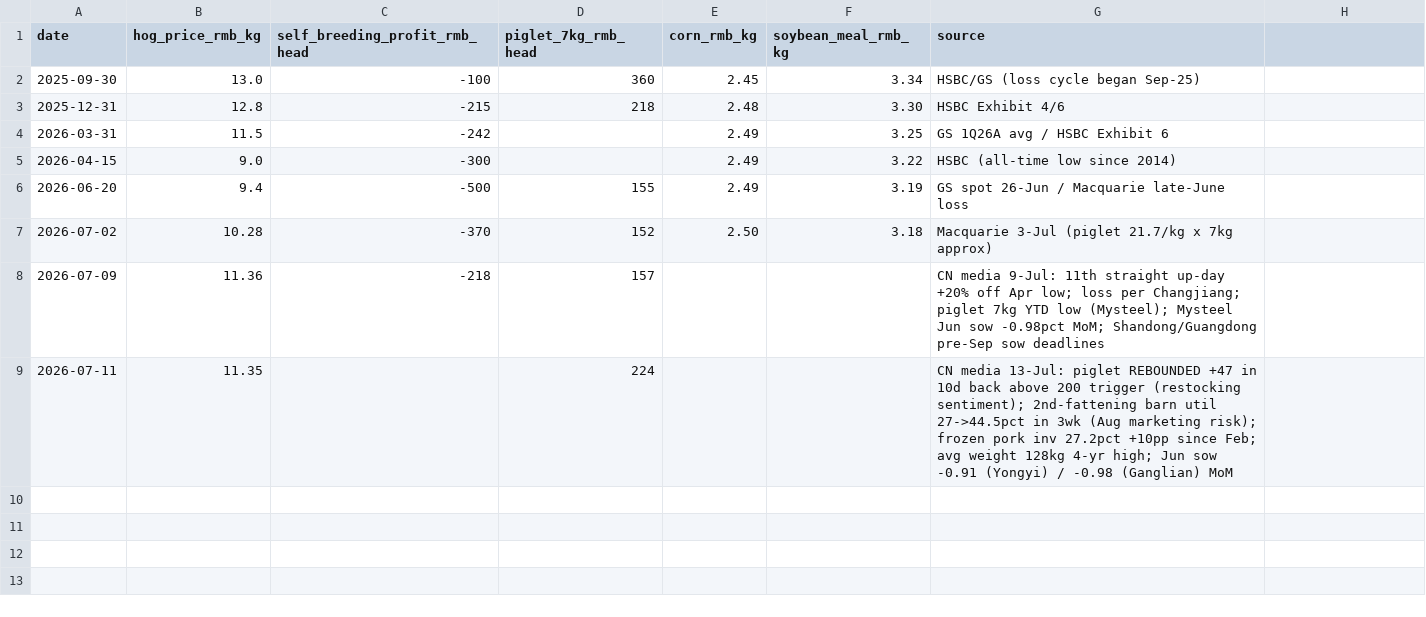
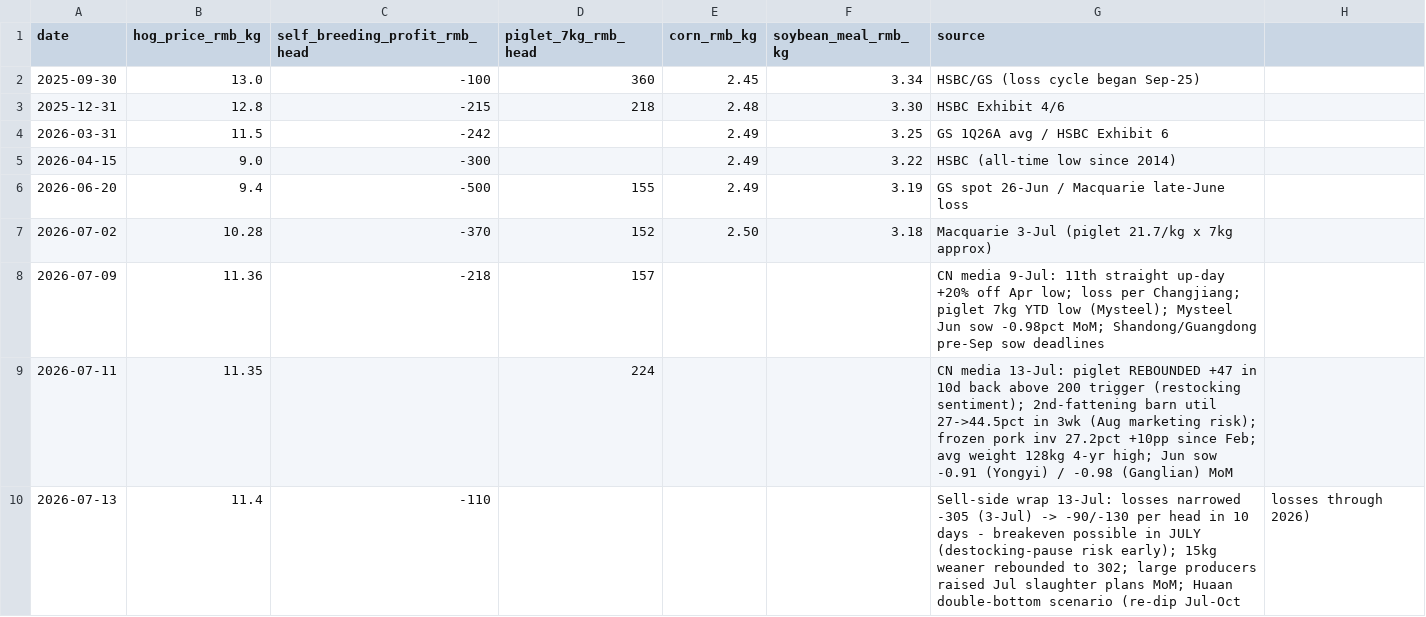
Before and after one commit to juankhye/muyuan-hog-cycle-dashboard, a CSV file: data/manual/price_checkpoints.csv, drawn as a sheet.

```diff
--- a/data/manual/price_checkpoints.csv
+++ b/data/manual/price_checkpoints.csv
@@ -9 +9,2 @@ date,hog_price_rmb_kg,self_breeding_profit_rmb_head,piglet_7kg_rmb_head,corn_rmb
 2026-07-11,11.35,,224,,,CN media 13-Jul: piglet REBOUNDED +47 in 10d back above 200 trigger (restocking sentiment); 2nd-fattening barn util 27->44.5pct in 3wk (Aug marketing risk); frozen pork inv 27.2pct +10pp since Feb; avg weight 128kg 4-yr high; Jun sow -0.91 (Yongyi) / -0.98 (Ganglian) MoM
+2026-07-13,11.4,-110,,,,Sell-side wrap 13-Jul: losses narrowed -305 (3-Jul) -> -90/-130 per head in 10 days - breakeven possible in JULY (destocking-pause risk early); 15kg weaner rebounded to 302; large producers raised Jul slaughter plans MoM; Huaan double-bottom scenario (re-dip Jul-Oct, losses through 2026)
```
